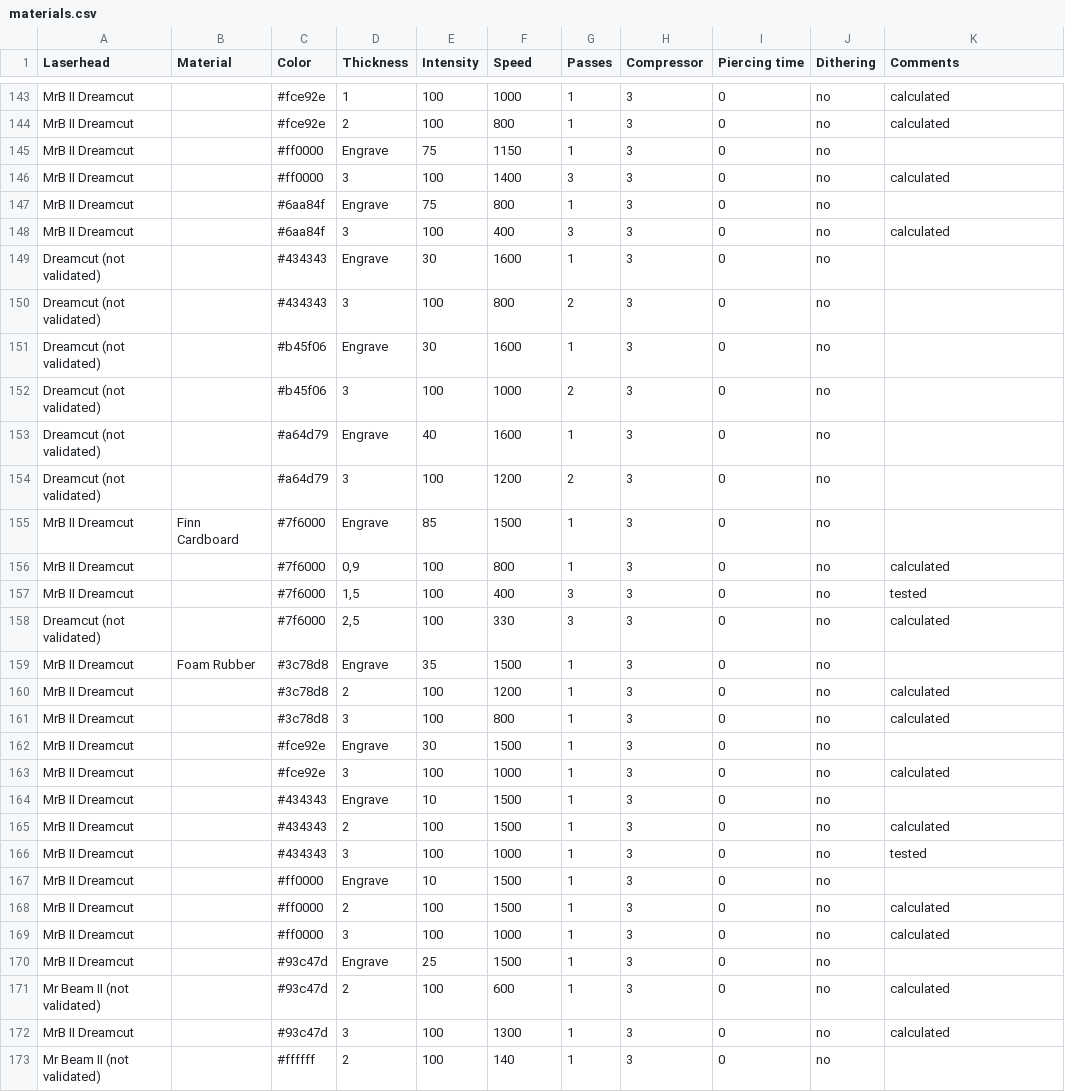
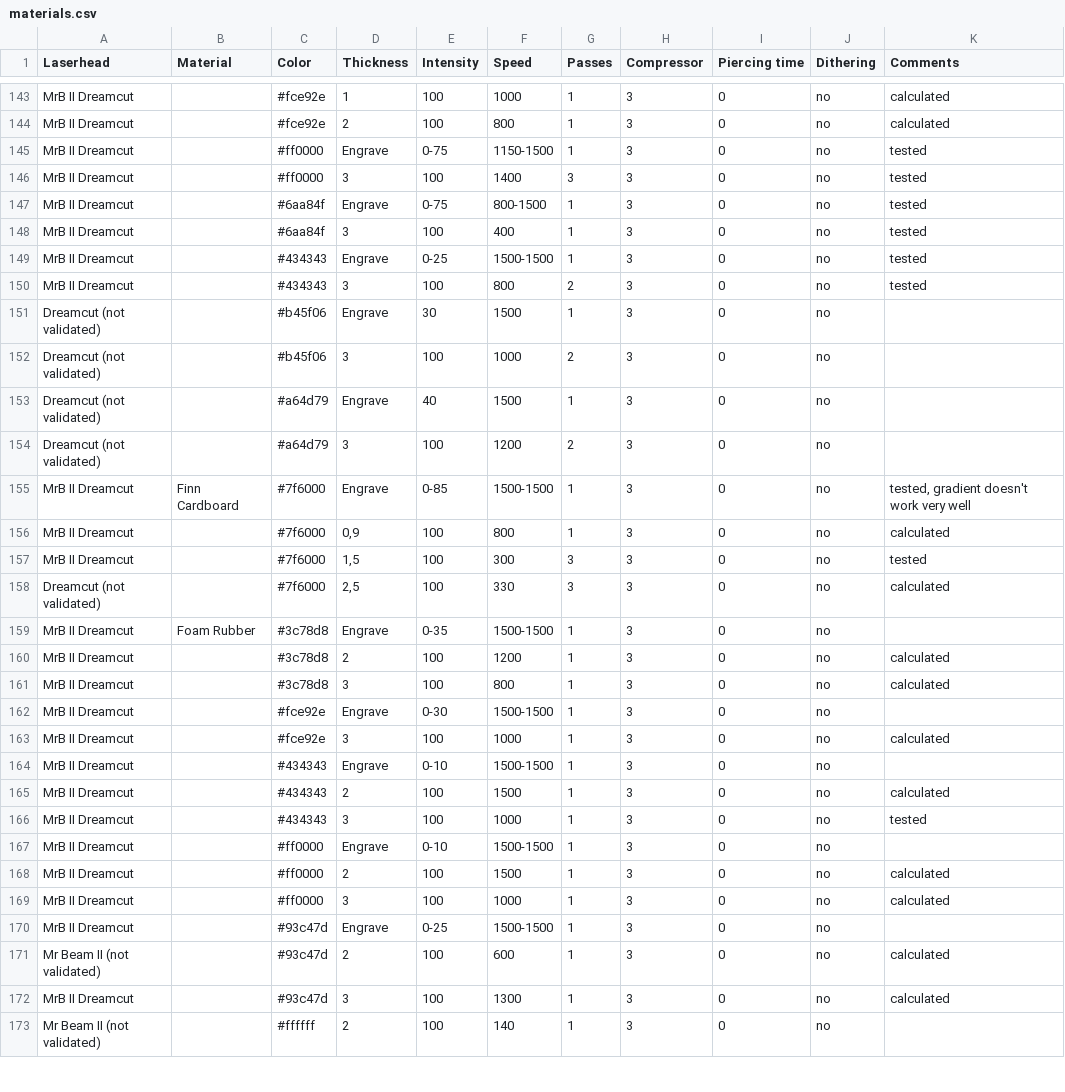
Before and after one commit to mrbeam/MrBeamPlugin, a CSV file: octoprint_mrbeam/files/material_settings/materials.csv, drawn as a sheet; only a part is shown, gaps mark what is left out; the diff covers the shown part only.

```diff
--- a/octoprint_mrbeam/files/material_settings/materials.csv
+++ b/octoprint_mrbeam/files/material_settings/materials.csv
@@ -145,28 +145,28 @@ MrB II Dreamcut,,#fce92e,1,100,1000,1,3,0,no,calculated
 MrB II Dreamcut,,#fce92e,2,100,800,1,3,0,no,calculated
-MrB II Dreamcut,,#ff0000,Engrave,75,1150,1,3,0,no,
-MrB II Dreamcut,,#ff0000,3,100,1400,3,3,0,no,calculated
-MrB II Dreamcut,,#6aa84f,Engrave,75,800,1,3,0,no,
-MrB II Dreamcut,,#6aa84f,3,100,400,3,3,0,no,calculated
-Dreamcut (not validated),,#434343,Engrave,30,1600,1,3,0,no,
-Dreamcut (not validated),,#434343,3,100,800,2,3,0,no,
-Dreamcut (not validated),,#b45f06,Engrave,30,1600,1,3,0,no,
+MrB II Dreamcut,,#ff0000,Engrave,0-75,1150-1500,1,3,0,no,tested
+MrB II Dreamcut,,#ff0000,3,100,1400,3,3,0,no,tested
+MrB II Dreamcut,,#6aa84f,Engrave,0-75,800-1500,1,3,0,no,tested
+MrB II Dreamcut,,#6aa84f,3,100,400,1,3,0,no,tested
+MrB II Dreamcut,,#434343,Engrave,0-25,1500-1500,1,3,0,no,tested
+MrB II Dreamcut,,#434343,3,100,800,2,3,0,no,tested
+Dreamcut (not validated),,#b45f06,Engrave,30,1500,1,3,0,no,
 Dreamcut (not validated),,#b45f06,3,100,1000,2,3,0,no,
-Dreamcut (not validated),,#a64d79,Engrave,40,1600,1,3,0,no,
+Dreamcut (not validated),,#a64d79,Engrave,40,1500,1,3,0,no,
 Dreamcut (not validated),,#a64d79,3,100,1200,2,3,0,no,
-MrB II Dreamcut,Finn Cardboard,#7f6000,Engrave,85,1500,1,3,0,no,
+MrB II Dreamcut,Finn Cardboard,#7f6000,Engrave,0-85,1500-1500,1,3,0,no,"tested, gradient doesn't work very well"
 MrB II Dreamcut,,#7f6000,"0,9",100,800,1,3,0,no,calculated
-MrB II Dreamcut,,#7f6000,"1,5",100,400,3,3,0,no,tested
+MrB II Dreamcut,,#7f6000,"1,5",100,300,3,3,0,no,tested
 Dreamcut (not validated),,#7f6000,"2,5",100,330,3,3,0,no,calculated
-MrB II Dreamcut,Foam Rubber,#3c78d8,Engrave,35,1500,1,3,0,no,
+MrB II Dreamcut,Foam Rubber,#3c78d8,Engrave,0-35,1500-1500,1,3,0,no,
 MrB II Dreamcut,,#3c78d8,2,100,1200,1,3,0,no,calculated
 MrB II Dreamcut,,#3c78d8,3,100,800,1,3,0,no,calculated
-MrB II Dreamcut,,#fce92e,Engrave,30,1500,1,3,0,no,
+MrB II Dreamcut,,#fce92e,Engrave,0-30,1500-1500,1,3,0,no,
 MrB II Dreamcut,,#fce92e,3,100,1000,1,3,0,no,calculated
-MrB II Dreamcut,,#434343,Engrave,10,1500,1,3,0,no,
+MrB II Dreamcut,,#434343,Engrave,0-10,1500-1500,1,3,0,no,
 MrB II Dreamcut,,#434343,2,100,1500,1,3,0,no,calculated
 MrB II Dreamcut,,#434343,3,100,1000,1,3,0,no,tested
-MrB II Dreamcut,,#ff0000,Engrave,10,1500,1,3,0,no,
+MrB II Dreamcut,,#ff0000,Engrave,0-10,1500-1500,1,3,0,no,
 MrB II Dreamcut,,#ff0000,2,100,1500,1,3,0,no,calculated
 MrB II Dreamcut,,#ff0000,3,100,1000,1,3,0,no,calculated
-MrB II Dreamcut,,#93c47d,Engrave,25,1500,1,3,0,no,
+MrB II Dreamcut,,#93c47d,Engrave,0-25,1500-1500,1,3,0,no,
 Mr Beam II (not validated),,#93c47d,2,100,600,1,3,0,no,calculated
```
Also changed, not shown: 2 added rows, 3 removed rows and 97 edited cells elsewhere in this file.
